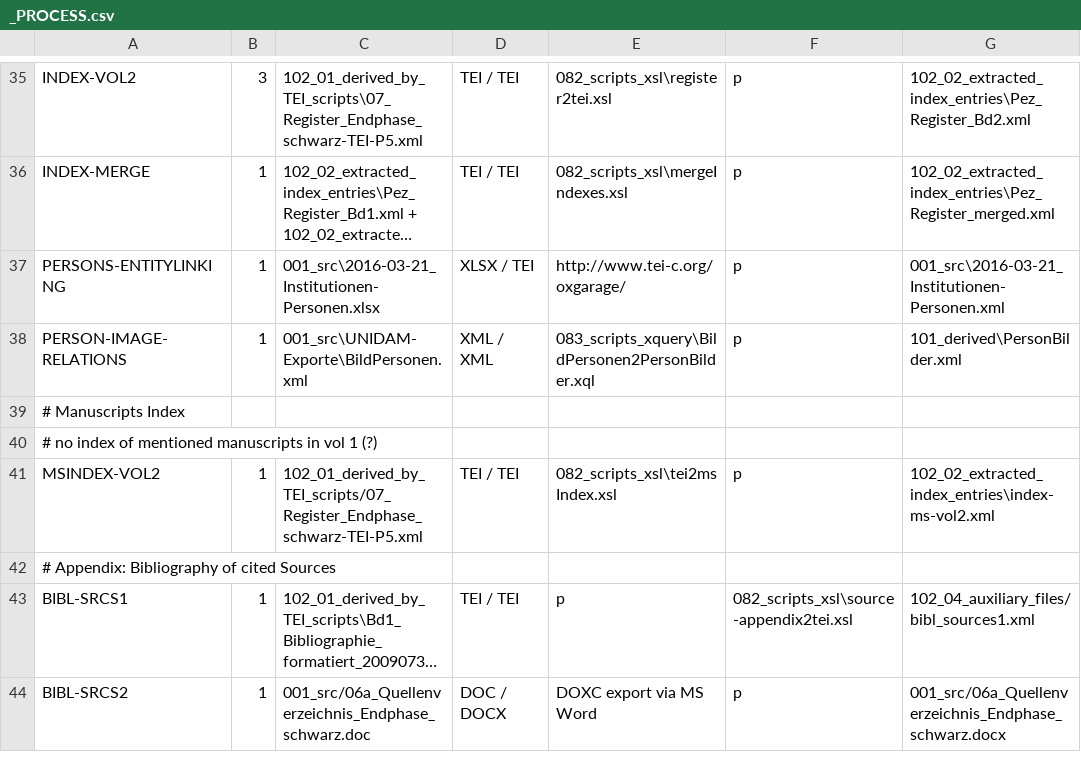
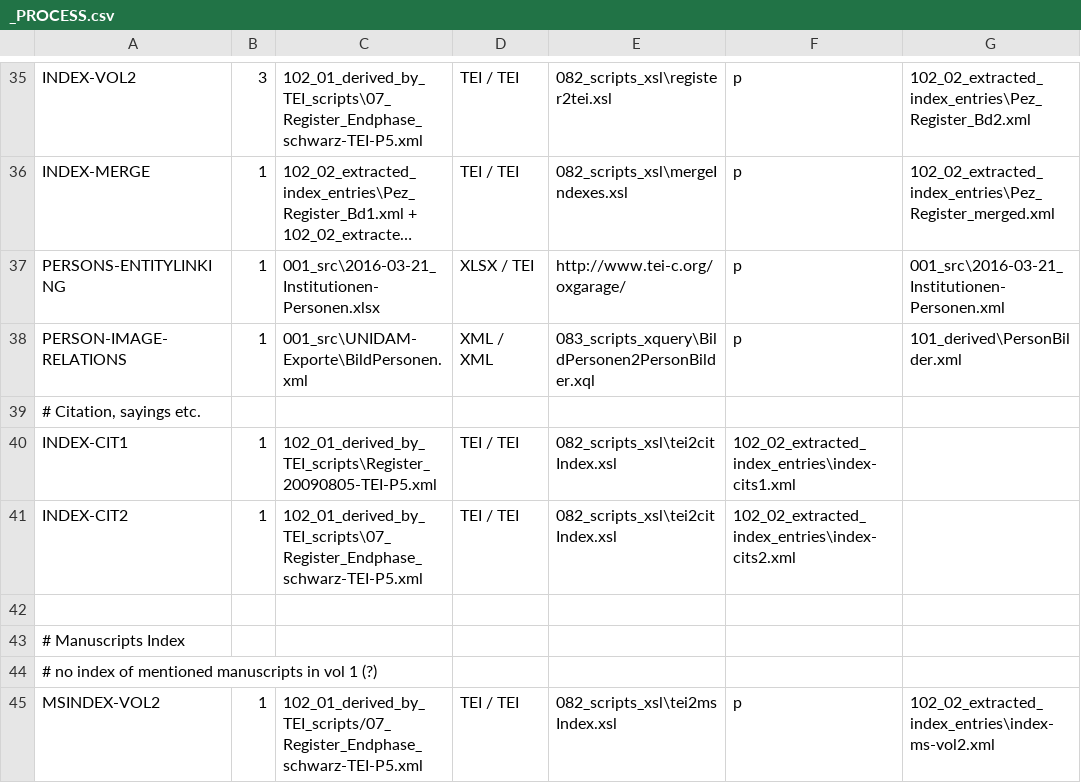
Before and after one commit to dQIOG/pez-editions-legacy, a CSV file: _PROCESS.csv, drawn as a sheet; only a part is shown, gaps mark what is left out; the shorter side is filled out with more unchanged rows; long unchanged cells end in …; the diff names each change by its address in the sheet, - before the commit and + after, or states it on an @@ line.

Commit message:
checking in index II of citations, concepts etc. for vol 1 + 2

```diff
--- a/_PROCESS.csv
+++ b/_PROCESS.csv
+row 39: # Citation, sayings etc.
+row 40: INDEX-CIT1 | 1 | 102_01_derived_by_TEI_scripts\Register_20090805-TEI-P5.xml | TEI / TEI | 082_scripts_xsl\tei2citIndex.xsl | 102_02_extracted_index_entries\index-cits1.xml
+row 41: INDEX-CIT2 | 1 | 102_01_derived_by_TEI_scripts\07_Register_Endphase_schwarz-TEI-P5.xml | TEI / TEI | 082_scripts_xsl\tei2citIndex.xsl | 102_02_extracted_index_entries\index-cits2.xml
+row 42: (empty)
```
Also changed, not shown: 3 other files.
